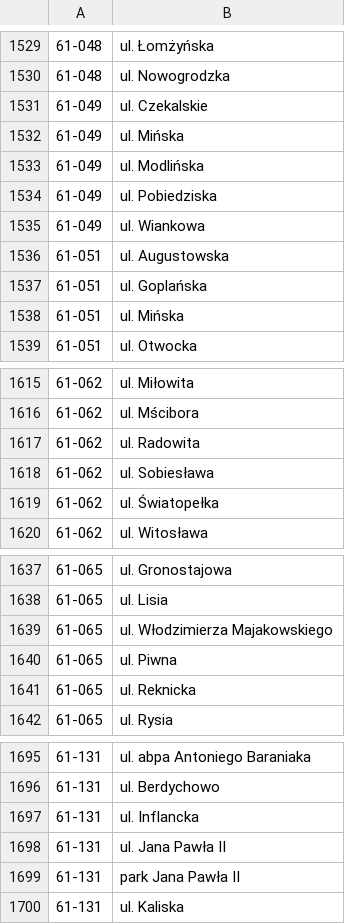
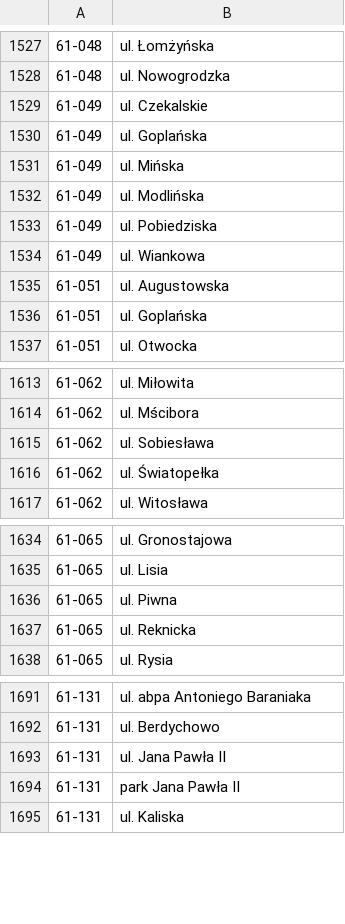
Before and after one commit to macbre/pyrabot, a CSV file: sources/kody-pocztowe.csv, drawn as a sheet; only a part is shown, gaps mark what is left out; the diff covers the shown part only.

```diff
--- a/sources/kody-pocztowe.csv
+++ b/sources/kody-pocztowe.csv
@@ -1531,2 +1529,3 @@
 61-049	ul. Czekalskie
+61-049	ul. Goplańska
 61-049	ul. Mińska
@@ -1537,3 +1536,2 @@
 61-051	ul. Goplańska
-61-051	ul. Mińska
 61-051	ul. Otwocka
@@ -1616,3 +1614,2 @@
 61-062	ul. Mścibora
-61-062	ul. Radowita
 61-062	ul. Sobiesława
@@ -1638,3 +1635,2 @@
 61-065	ul. Lisia
-61-065	ul. Włodzimierza Majakowskiego
 61-065	ul. Piwna
@@ -1696,3 +1692,2 @@
 61-131	ul. Berdychowo
-61-131	ul. Inflancka
 61-131	ul. Jana Pawła II
```
Also changed, not shown: 14 removed rows and 1 edited cell elsewhere in this file, 2 other files.
